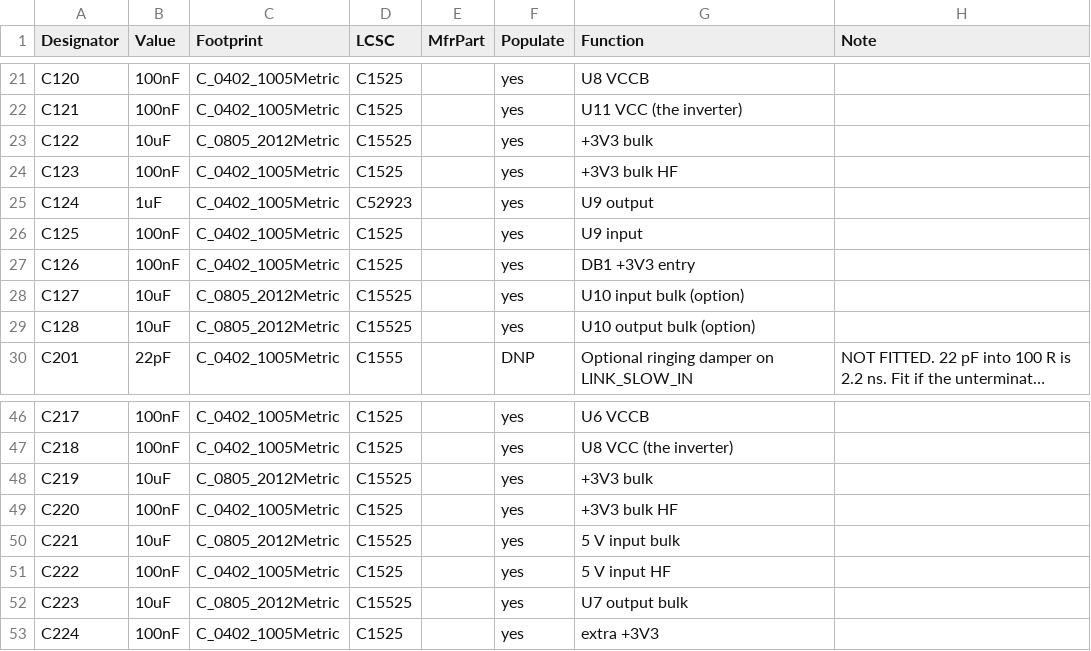
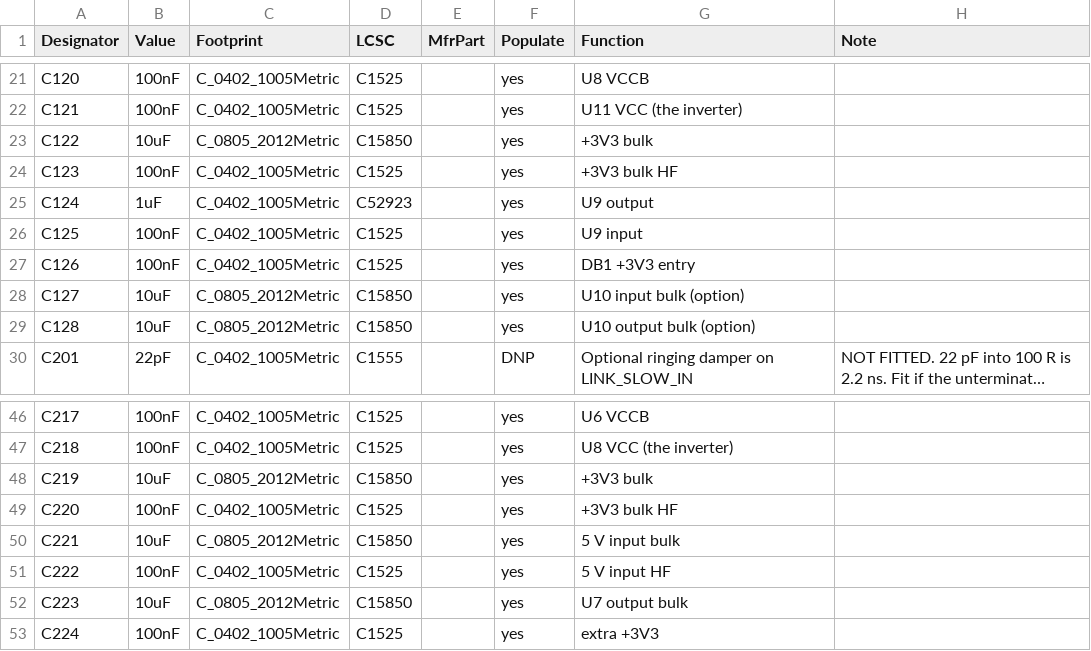
Before and after one commit to fschoning/Hermes-Lite2, a CSV file: hardware/companions/gowin-bridge/panel/panel-bom.csv, drawn as a sheet; only a part is shown, gaps mark what is left out; long unchanged cells end in …; the diff names each change by its address in the sheet, - before the commit and + after, or states it on an @@ line.

```diff
--- a/hardware/companions/gowin-bridge/panel/panel-bom.csv
+++ b/hardware/companions/gowin-bridge/panel/panel-bom.csv
-D23 (LCSC): C15525
+D23 (LCSC): C15850
-D28:D29 (LCSC): C15525
+D28:D29 (LCSC): C15850
-D48 (LCSC): C15525
+D48 (LCSC): C15850
-D50 (LCSC): C15525
+D50 (LCSC): C15850
-D52 (LCSC): C15525
+D52 (LCSC): C15850
```
Also changed, not shown: hardware/companions/gowin-bridge/hl2-bridge/hl2-bridge-bom.csv, hardware/companions/gowin-bridge/tang-bridge/tang-bridge-bom.csv, 10 other files.
